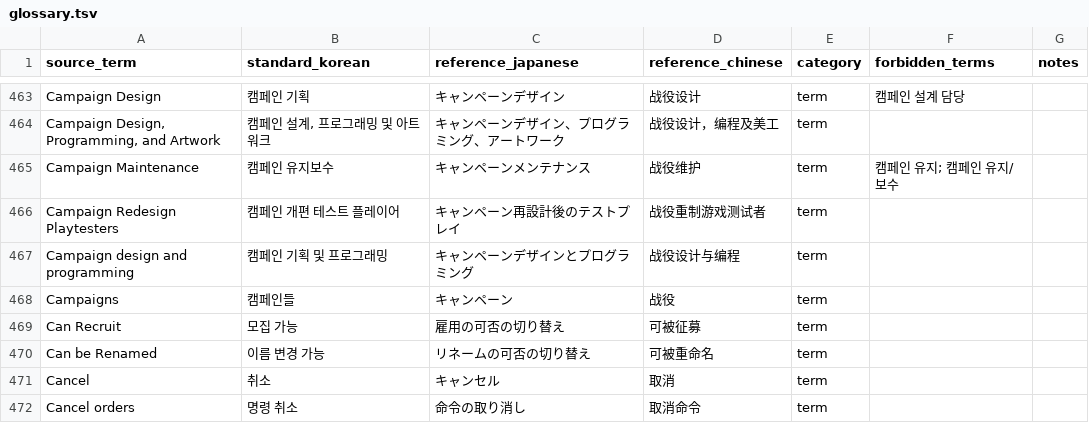
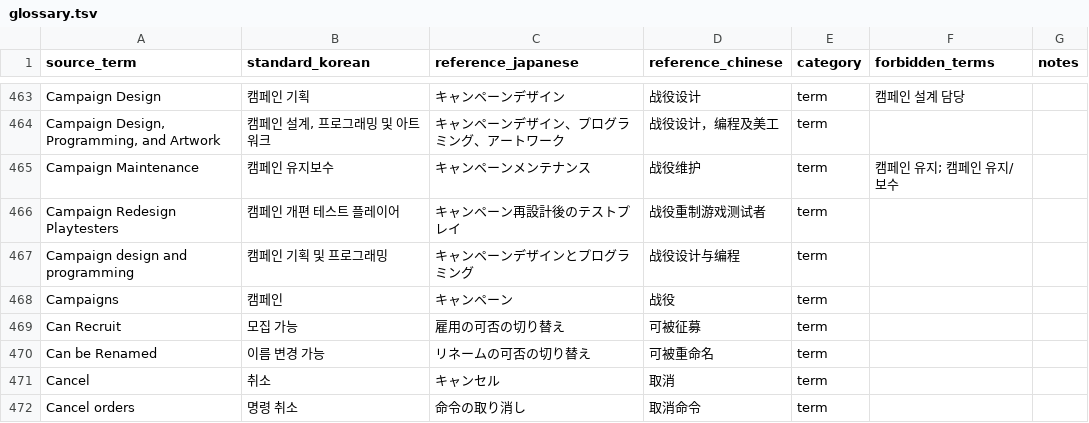
Before and after one commit to dongmasu/wesnoth-ko-translate, a TSV file: work/1.18.x/glossary.tsv, drawn as a sheet; only a part is shown, gaps mark what is left out.

Commit message:
Audit proper-name consistency and rebuild Korean MO files

```diff
--- a/work/1.18.x/glossary.tsv
+++ b/work/1.18.x/glossary.tsv
@@ -467,3 +467,3 @@ Campaign Redesign Playtesters	캠페인 개편 테스트 플레이어	キャン
 Campaign design and programming	캠페인 기획 및 프로그래밍	キャンペーンデザインとプログラミング	战役设计与编程	term		
-Campaigns	캠페인들	キャンペーン	战役	term		
+Campaigns	캠페인	キャンペーン	战役	term		
 Can Recruit	모집 가능	雇用の可否の切り替え	可被征募	term		
```
Also changed, not shown: 13 other files.
